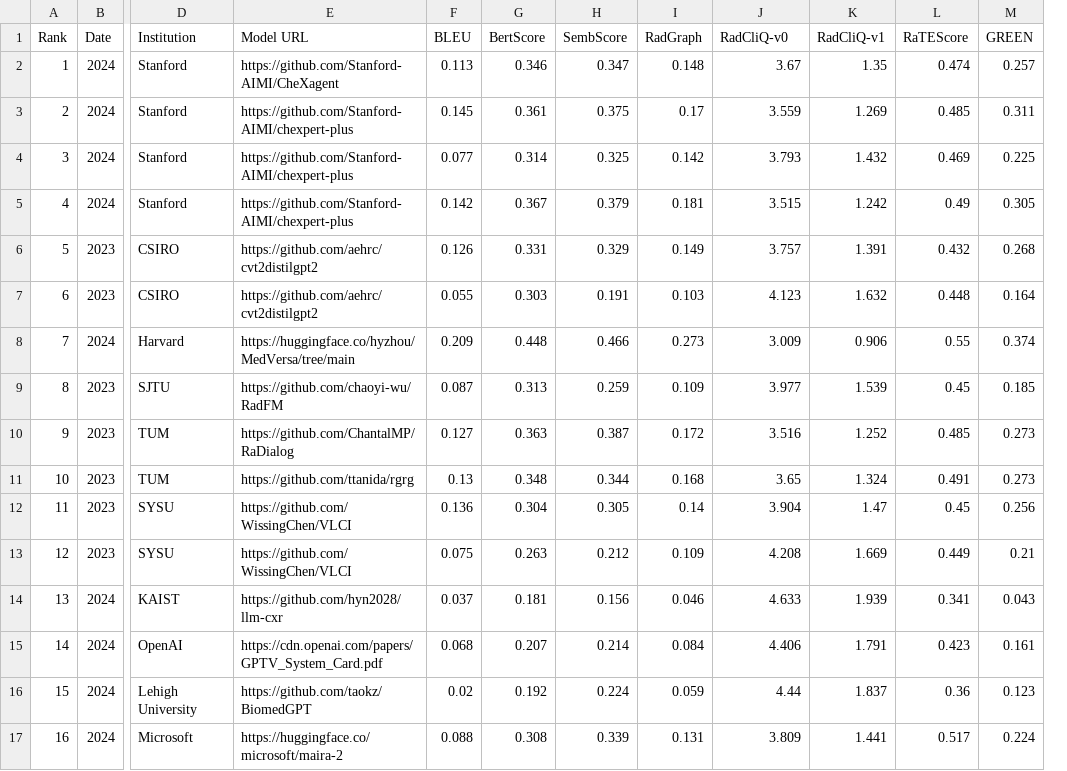
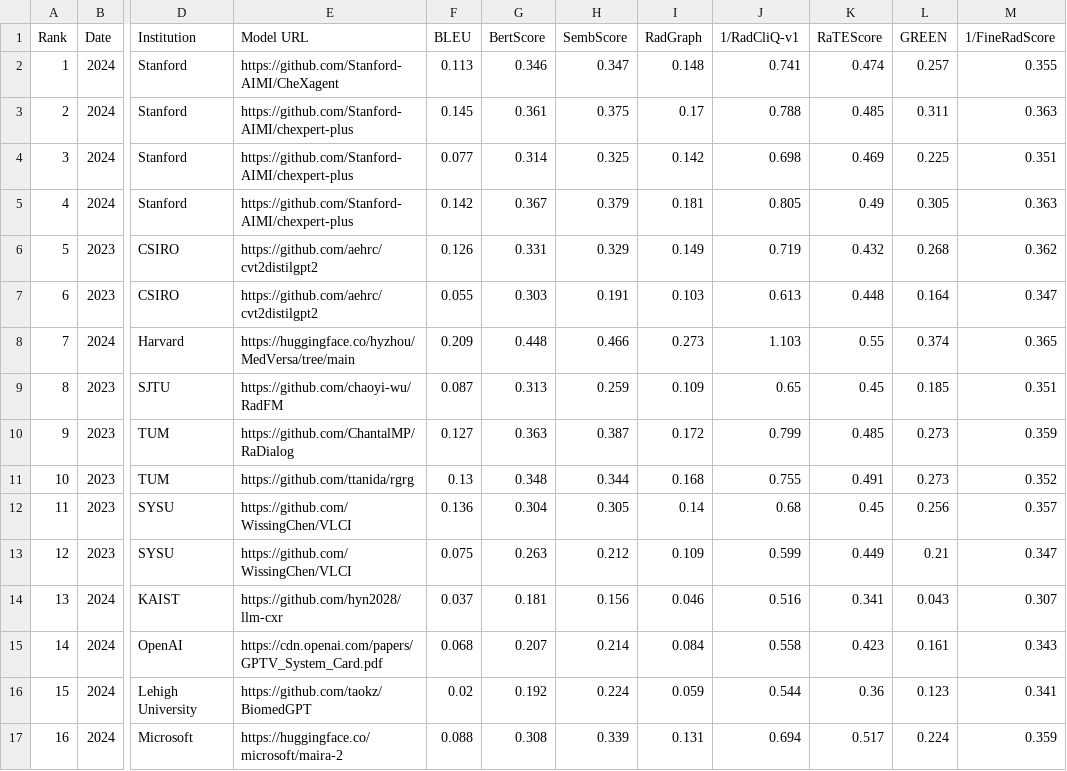
Before and after one commit to rajpurkarlab/ReXrank, a CSV file: results/findings_result_mimiccxr.csv, drawn as a sheet; only a part is shown, gaps mark what is left out; removed rows and columns are numbered as before the commit, all else as after; the diff names each change by its address in the sheet, - before the commit and + after, or states it on an @@ line.

```diff
--- a/results/findings_result_mimiccxr.csv
+++ b/results/findings_result_mimiccxr.csv
-column K (RadCliQ-v1), rows 2-17: 1.35 | 1.269 | 1.432 | 1.242 | 1.391 | 1.632 | 0.906 | 1.539 | 1.252 | 1.324 | 1.47 | 1.669 | 1.939 | 1.791 | 1.837 | 1.441
+column M (1/FineRadScore), rows 2-17: 0.355 | 0.363 | 0.351 | 0.363 | 0.362 | 0.347 | 0.365 | 0.351 | 0.359 | 0.352 | 0.357 | 0.347 | 0.307 | 0.343 | 0.341 | 0.359
-J1: RadCliQ-v0
+J1: 1/RadCliQ-v1
-J2 (1/RadCliQ-v1): 3.67
+J2 (1/RadCliQ-v1): 0.741
-J3 (1/RadCliQ-v1): 3.559
+J3 (1/RadCliQ-v1): 0.788
-J4 (1/RadCliQ-v1): 3.793
+J4 (1/RadCliQ-v1): 0.698
-J5 (1/RadCliQ-v1): 3.515
+J5 (1/RadCliQ-v1): 0.805
-J6 (1/RadCliQ-v1): 3.757
+J6 (1/RadCliQ-v1): 0.719
-J7 (1/RadCliQ-v1): 4.123
+J7 (1/RadCliQ-v1): 0.613
-J8 (1/RadCliQ-v1): 3.009
+J8 (1/RadCliQ-v1): 1.103
-J9 (1/RadCliQ-v1): 3.977
+J9 (1/RadCliQ-v1): 0.65
-J10 (1/RadCliQ-v1): 3.516
+J10 (1/RadCliQ-v1): 0.799
-J11 (1/RadCliQ-v1): 3.65
+J11 (1/RadCliQ-v1): 0.755
-J12 (1/RadCliQ-v1): 3.904
+J12 (1/RadCliQ-v1): 0.68
-J13 (1/RadCliQ-v1): 4.208
+J13 (1/RadCliQ-v1): 0.599
-J14 (1/RadCliQ-v1): 4.633
+J14 (1/RadCliQ-v1): 0.516
-J15 (1/RadCliQ-v1): 4.406
+J15 (1/RadCliQ-v1): 0.558
-J16 (1/RadCliQ-v1): 4.44
+J16 (1/RadCliQ-v1): 0.544
-J17 (1/RadCliQ-v1): 3.809
+J17 (1/RadCliQ-v1): 0.694
```
Also changed, not shown: results/findings_result_chexpertplus.csv, results/findings_result_gradienthealth.csv, 20 other files.
